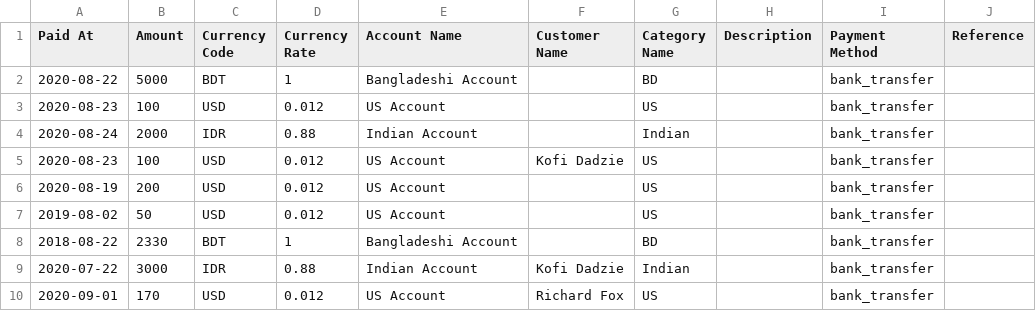
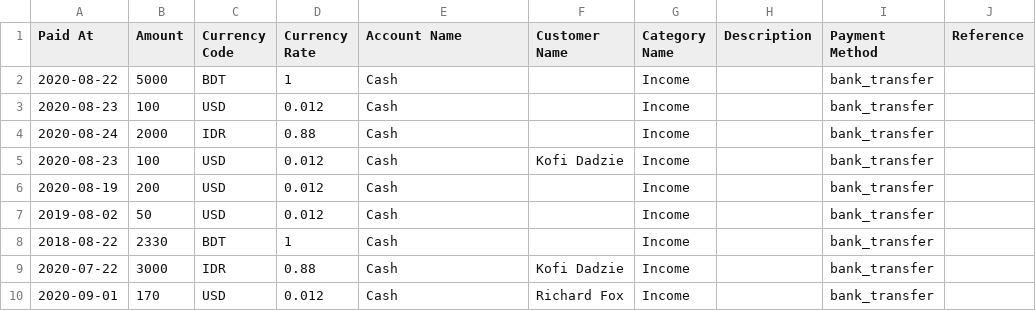
Before and after one commit to everaccounting/wp-ever-accounting, a CSV file: sample-data/import/revenues.csv, drawn as a sheet.

```diff
--- a/sample-data/import/revenues.csv
+++ b/sample-data/import/revenues.csv
@@ -1,10 +1,10 @@
 Paid At,Amount,Currency Code,Currency Rate,Account Name,Customer Name,Category Name,Description,Payment Method,Reference
-2020-08-22,5000,BDT,1,Bangladeshi Account,,BD,,bank_transfer,
-2020-08-23,100,USD,0.012,US Account,,US,,bank_transfer,
-2020-08-24,2000,IDR,0.88,Indian Account,,Indian,,bank_transfer,
-2020-08-23,100,USD,0.012,US Account,Kofi Dadzie,US,,bank_transfer,
-2020-08-19,200,USD,0.012,US Account,,US,,bank_transfer,
-2019-08-02,50,USD,0.012,US Account,,US,,bank_transfer,
-2018-08-22,2330,BDT,1,Bangladeshi Account,,BD,,bank_transfer,
-2020-07-22,3000,IDR,0.88,Indian Account,Kofi Dadzie,Indian,,bank_transfer,
-2020-09-01,170,USD,0.012,US Account,Richard Fox,US,,bank_transfer,
+2020-08-22,5000,BDT,1,Cash,,Income,,bank_transfer,
+2020-08-23,100,USD,0.012,Cash,,Income,,bank_transfer,
+2020-08-24,2000,IDR,0.88,Cash,,Income,,bank_transfer,
+2020-08-23,100,USD,0.012,Cash,Kofi Dadzie,Income,,bank_transfer,
+2020-08-19,200,USD,0.012,Cash,,Income,,bank_transfer,
+2019-08-02,50,USD,0.012,Cash,,Income,,bank_transfer,
+2018-08-22,2330,BDT,1,Cash,,Income,,bank_transfer,
+2020-07-22,3000,IDR,0.88,Cash,Kofi Dadzie,Income,,bank_transfer,
+2020-09-01,170,USD,0.012,Cash,Richard Fox,Income,,bank_transfer,
```
Also changed, not shown: sample-data/import/payments.csv, 4 other files.
